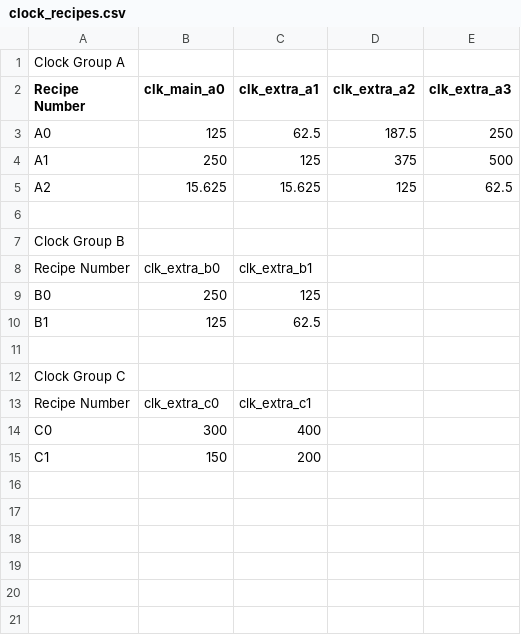
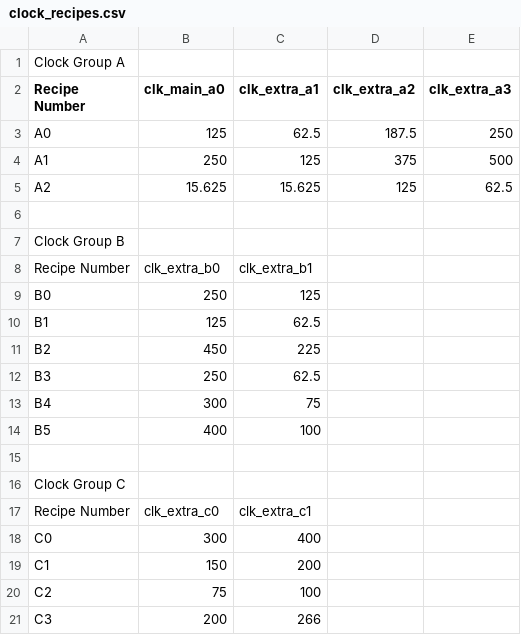
Before and after one commit to aws/aws-fpga, a CSV file: hdk/docs/clock_recipes.csv, drawn as a sheet; the diff names each change by its address in the sheet, - before the commit and + after, or states it on an @@ line.

```diff
--- a/hdk/docs/clock_recipes.csv
+++ b/hdk/docs/clock_recipes.csv
+row 11: B2 | 450 | 225
+row 12: B3 | 250 | 62.5
+row 13: B4 | 300 | 75
+row 14: B5 | 400 | 100
+row 20: C2 | 75 | 100
+row 21: C3 | 200 | 266
```
Also changed, not shown: 24 other files.
